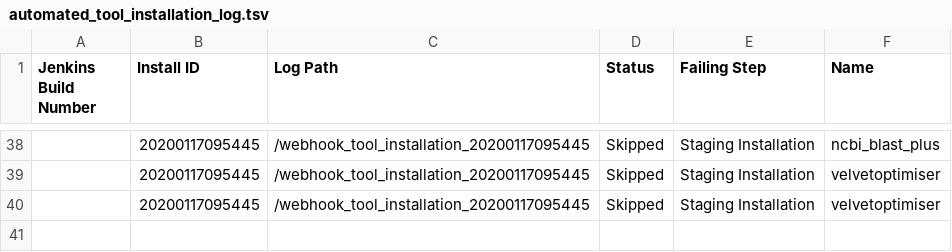
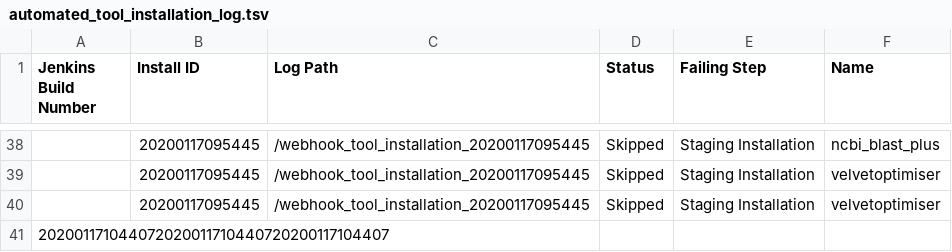
Before and after one commit to cat-bro/usegalaxy-au-tools, a TSV file: automated_tool_installation_log.tsv, drawn as a sheet; only a part is shown, gaps mark what is left out.

Commit message:
automated_tool_installation_log.tsv entry for build .

```diff
--- a/automated_tool_installation_log.tsv
+++ b/automated_tool_installation_log.tsv
@@ -40 +40,2 @@ Jenkins Build Number	Install ID	Log Path	Status	Failing Step	Name
 	20200117095445	/webhook_tool_installation_20200117095445	Skipped	Staging Installation	velvetoptimiser
+202001171044072020011710440720200117104407
```
